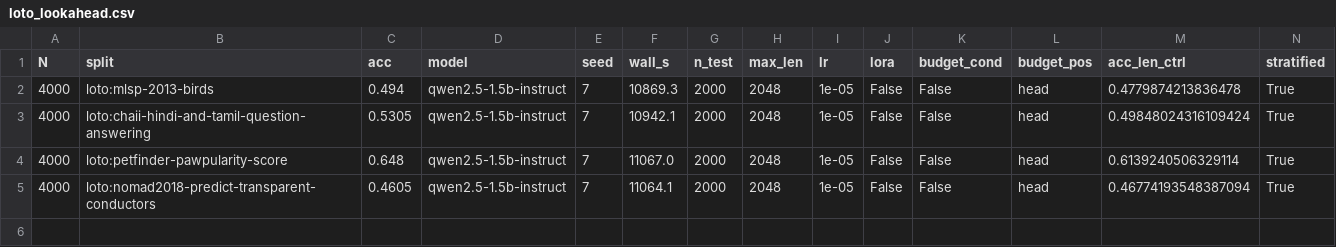
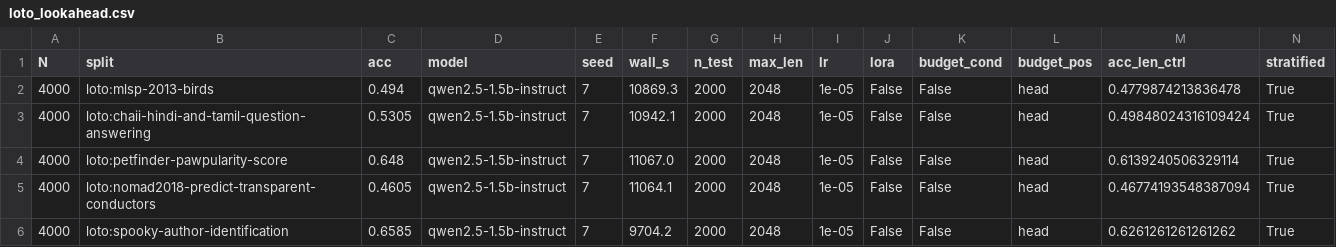
Before and after one commit to SuperSumanov/aira-dojo-noise-robust, a CSV file: phase1/loto_lookahead.csv, drawn as a sheet; only a part is shown; rows hold the shown columns only; the diff names each change by its address in the sheet, - before the commit and + after, or states it on an @@ line.

Commit message:
LOTO spooky 0.6585 completes the five-fold transfer table
spooky 41%, petfinder 46%, chaii 23%, birds unmeasurable, nomad inverted. The closing line of
the transfer chapter: zero-shot lookahead never beats executing the code once and reading the
agent value off it, on any fold (spooky 0.659 < 0.769 self-report, petfinder 0.648 < 0.728),
retention spans 0-46% with one active inversion. The rescue pair now running prices the repair.

```diff
--- a/phase1/loto_lookahead.csv
+++ b/phase1/loto_lookahead.csv
+row 6: 4000 | loto:spooky-author-identification | 0.6585 | qwen2.5-1.5b-instruct | 7 | 9704.2 | 2000 | 2048 | 1e-05 | False | False | head | 0.6261261261261262 | True
```
